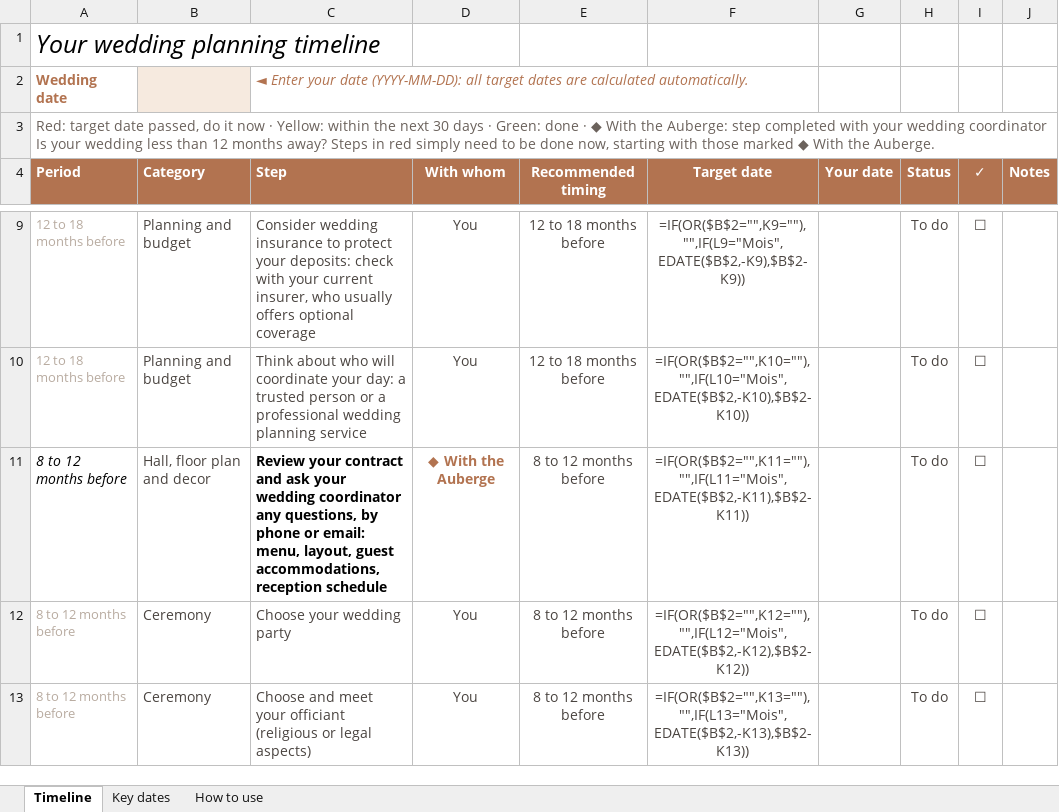
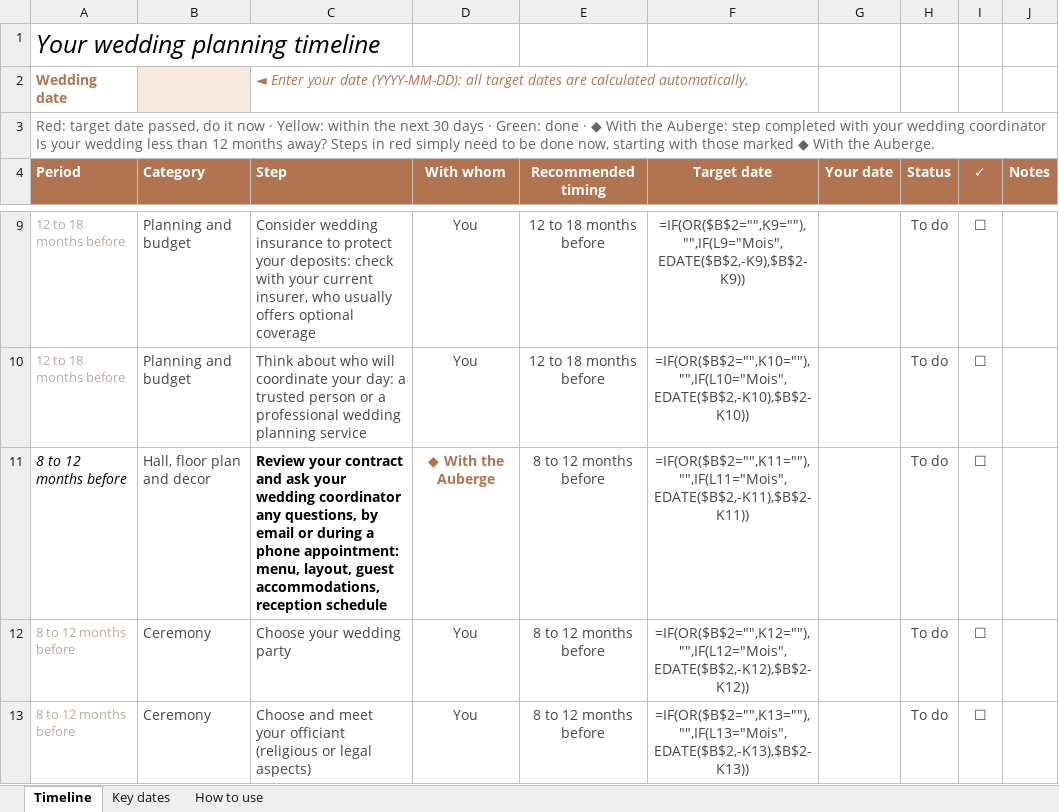
Before and after one commit to MariageGallant/KitMariageADG, an Excel workbook: downloads/en/Wedding_timeline_Auberge_des_Gallant.xlsx, sheet Timeline, drawn as a sheet; only a part is shown, gaps mark what is left out; values as stored, in another font and other column widths than the file's, no borders; formulas without a stored value are shown as written; charts and pictures and conditional formats not drawn; the diff names each change by its address in the sheet, - before the commit and + after, or states it on an @@ line.

```diff
--- a/downloads/en/Wedding_timeline_Auberge_des_Gallant.xlsx (sheet Timeline)
+++ b/downloads/en/Wedding_timeline_Auberge_des_Gallant.xlsx (sheet Timeline)
-C11 (Step): …questions, by phone or email: menu, layout,…
+C11 (Step): …questions, by email or during a phone appointment: menu, layout,…
```
Also changed, not shown: downloads/fr/Echeancier_mariage_Auberge_des_Gallant.xlsx, 4 other files.
